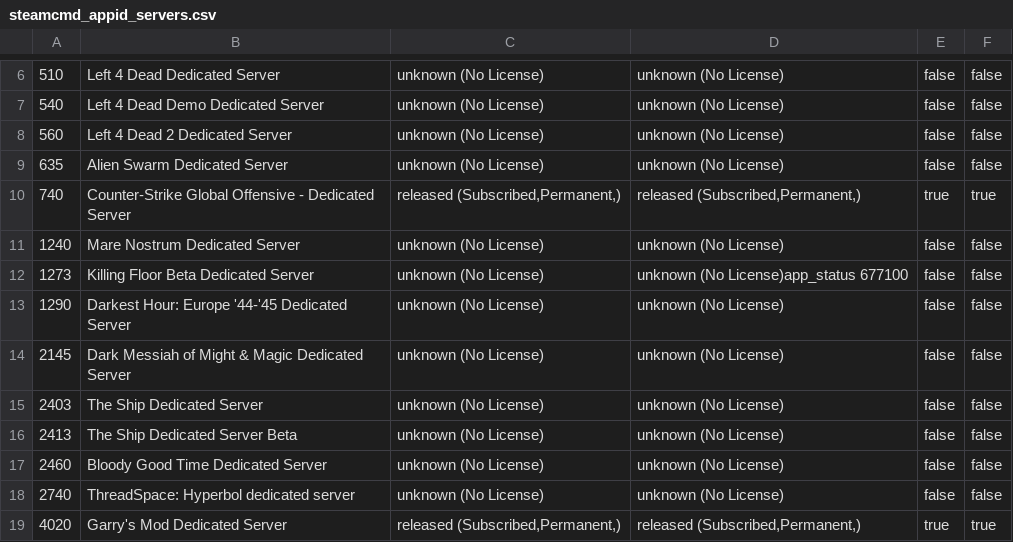
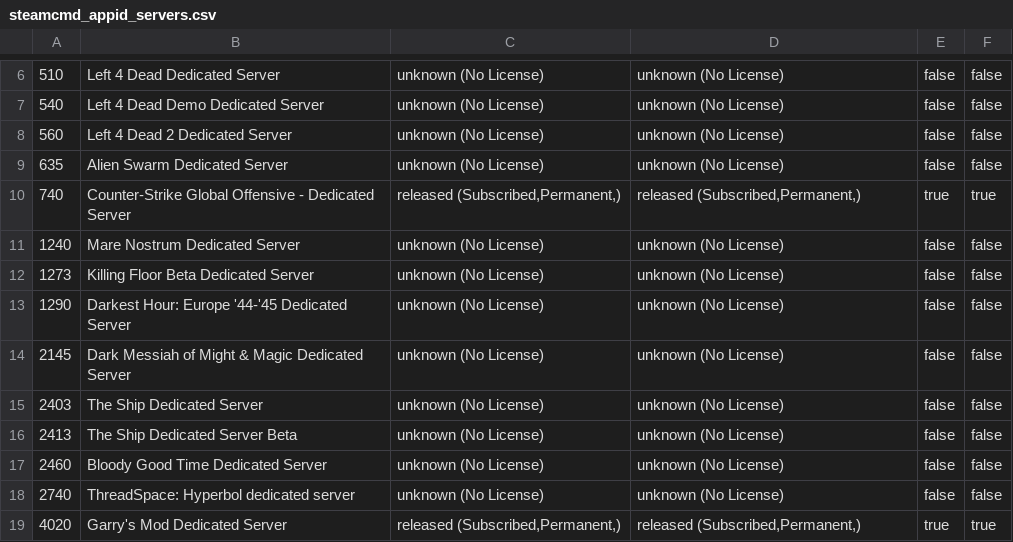
Before and after one commit to dgibbs64/SteamCMD-AppID-List-Servers, a CSV file: steamcmd_appid_servers.csv, drawn as a sheet; only a part is shown, gaps mark what is left out.

```diff
--- a/steamcmd_appid_servers.csv
+++ b/steamcmd_appid_servers.csv
@@ -11,3 +11,3 @@
 1240,"Mare Nostrum Dedicated Server","unknown (No License)","unknown (No License)",false,false
-1273,"Killing Floor Beta Dedicated Server","unknown (No License)","unknown (No License)app_status 677100",false,false
+1273,"Killing Floor Beta Dedicated Server","unknown (No License)","unknown (No License)",false,false
 1290,"Darkest Hour: Europe '44-'45 Dedicated Server","unknown (No License)","unknown (No License)",false,false
```
Also changed, not shown: 1 other file.
